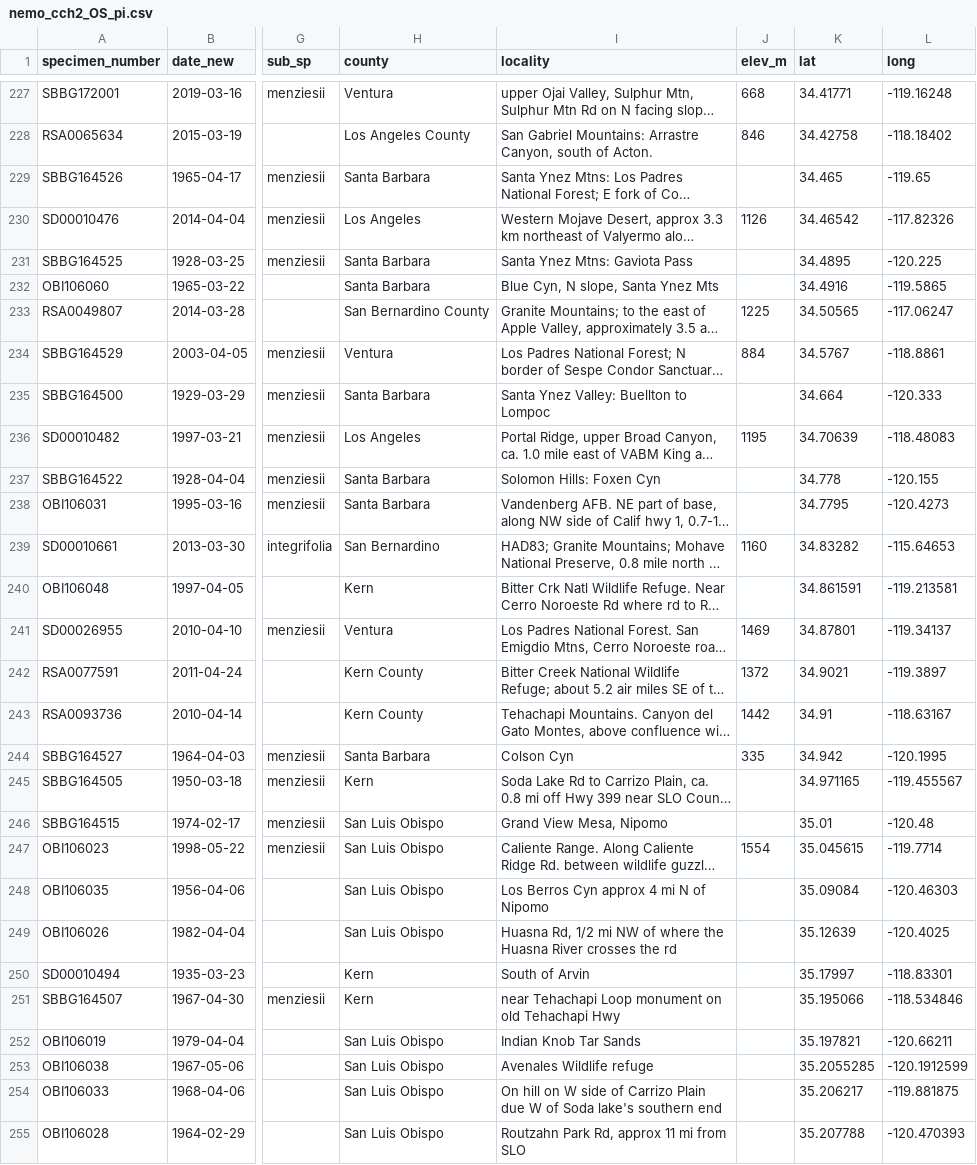
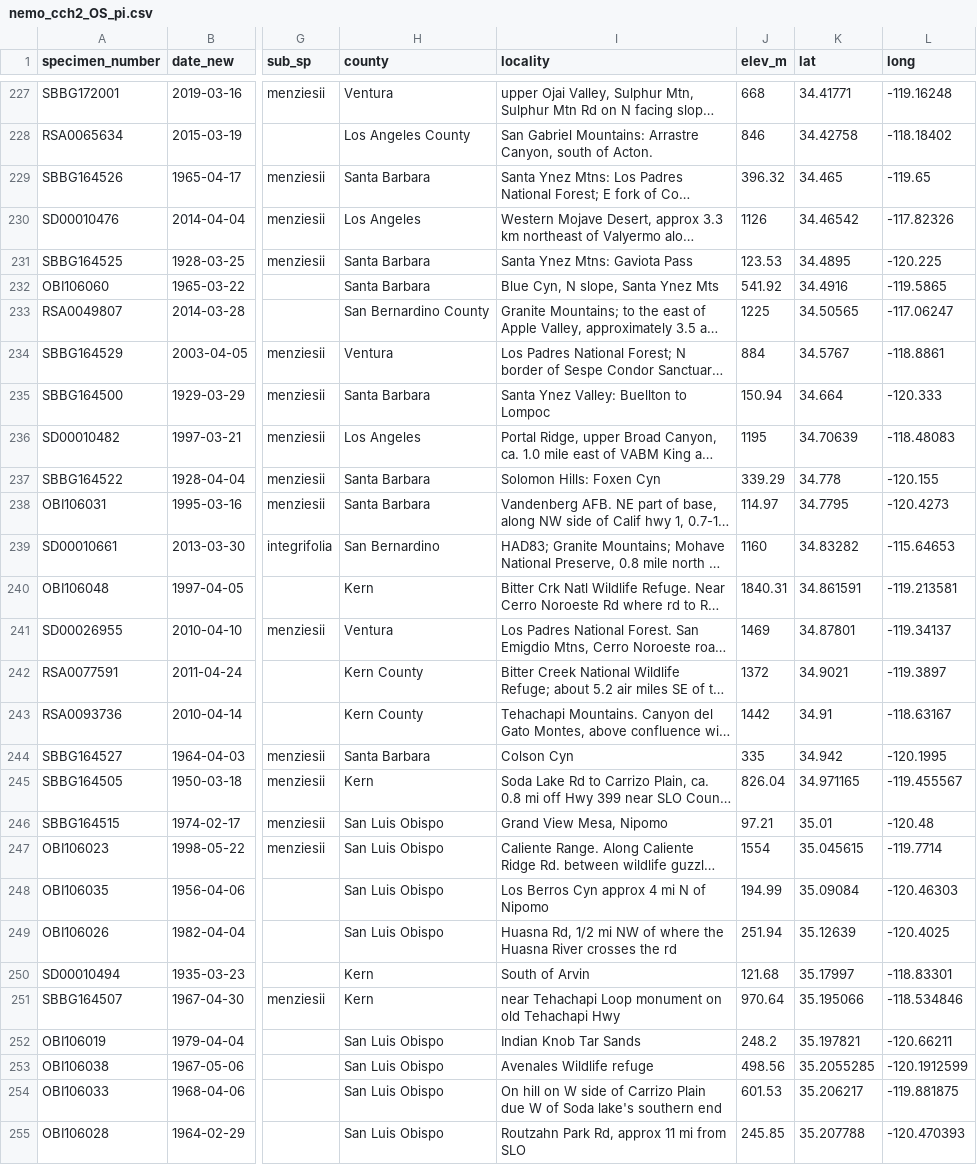
Before and after one commit to devgamble/nemo_herb, a CSV file: data_cleaning/CCH2_scripts_data/splits_for_PI/nemo_cch2_OS_pi.csv, drawn as a sheet; only a part is shown, gaps mark what is left out; long unchanged cells end in …; the diff covers the shown part only; the diff names each change by its address in the sheet, - before the commit and + after, or states it on an @@ line.

```diff
--- a/data_cleaning/CCH2_scripts_data/splits_for_PI/nemo_cch2_OS_pi.csv
+++ b/data_cleaning/CCH2_scripts_data/splits_for_PI/nemo_cch2_OS_pi.csv
-J229 (elev_m): (empty)
+J229 (elev_m): 396.32
-J231 (elev_m): (empty)
+J231 (elev_m): 123.53
-J232 (elev_m): (empty)
+J232 (elev_m): 541.92
-J235 (elev_m): (empty)
+J235 (elev_m): 150.94
-J237 (elev_m): (empty)
+J237 (elev_m): 339.29
-J238 (elev_m): (empty)
+J238 (elev_m): 114.97
-J240 (elev_m): (empty)
+J240 (elev_m): 1840.31
-J245 (elev_m): (empty)
+J245 (elev_m): 826.04
-J246 (elev_m): (empty)
+J246 (elev_m): 97.21
-J248 (elev_m): (empty)
+J248 (elev_m): 194.99
-J249 (elev_m): (empty)
+J249 (elev_m): 251.94
-J250 (elev_m): (empty)
+J250 (elev_m): 121.68
-J251 (elev_m): (empty)
+J251 (elev_m): 970.64
-J252 (elev_m): (empty)
+J252 (elev_m): 248.2
-J253 (elev_m): (empty)
+J253 (elev_m): 498.56
-J254 (elev_m): (empty)
+J254 (elev_m): 601.53
-J255 (elev_m): (empty)
+J255 (elev_m): 245.85
```
Also changed, not shown: 77 edited cells elsewhere in this file, data_cleaning/CCH2_scripts_data/georef_splits/nemo_cch2_SF-UC_V2.csv, data_cleaning/CCH2_scripts_data/splits_for_PI/nemo_cch2_DL_pi.csv, 14 other files.
